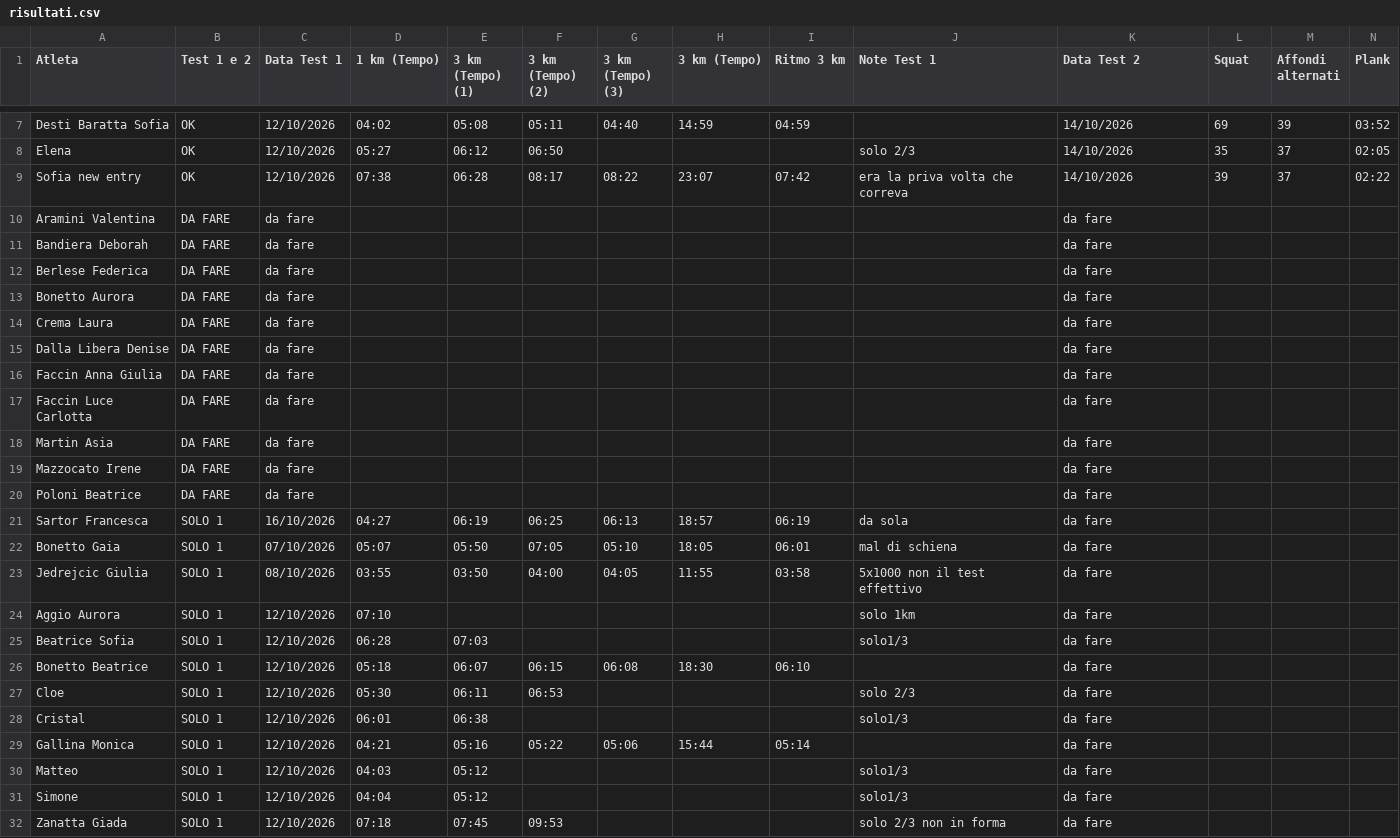
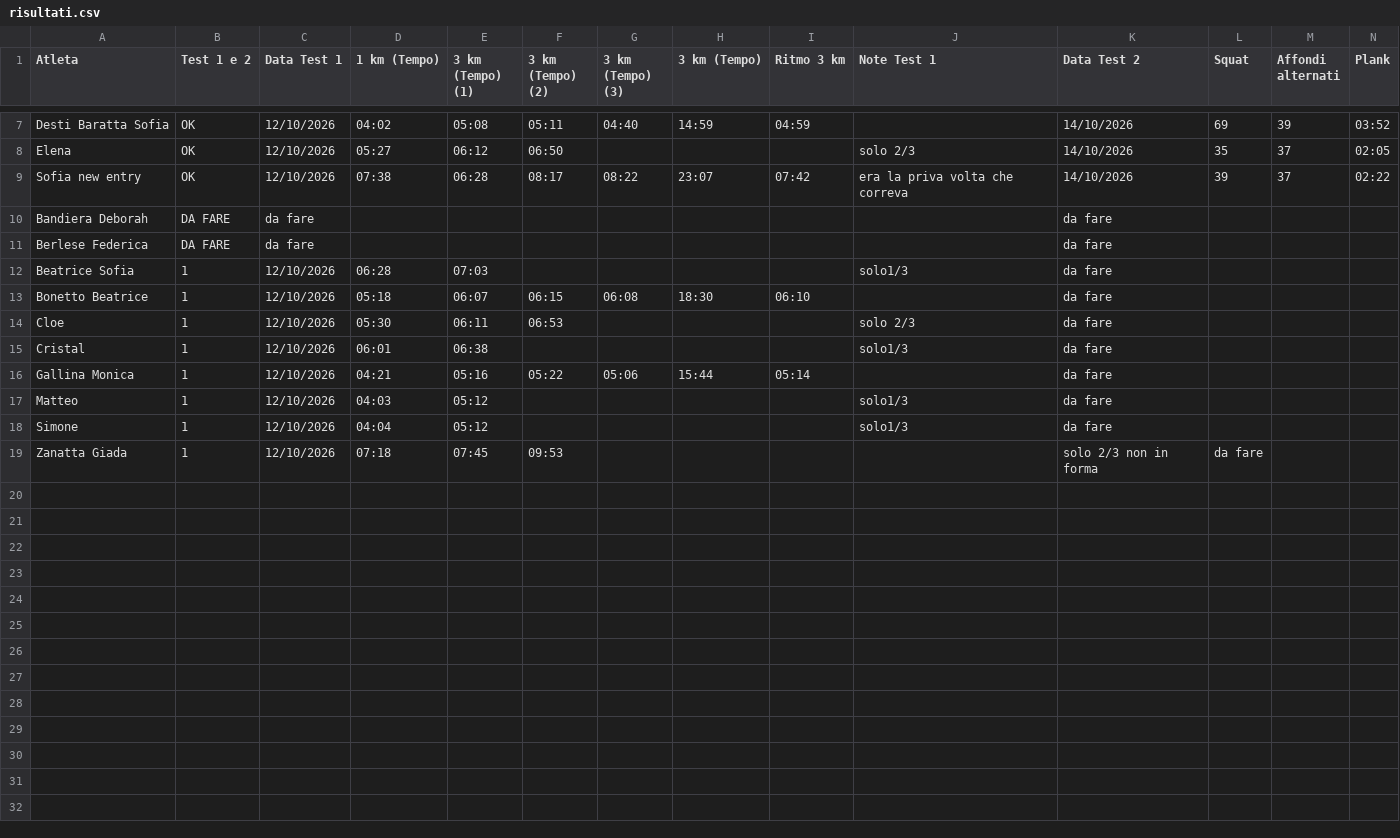
Before and after one commit to ilbeppe90/Cronometro, a CSV file: dati/risultati.csv, drawn as a sheet; only a part is shown, gaps mark what is left out; removed rows and columns are numbered as before the commit, all else as after; rows hold the shown columns only; the diff names each change by its address in the sheet, - before the commit and + after, or states it on an @@ line.

Commit message:
Aggiorna archivio risultati test con CSV più recente

```diff
--- a/dati/risultati.csv
+++ b/dati/risultati.csv
-row 10: Aramini Valentina | DA FARE | da fare |  |  |  |  |  |  |  | da fare
-row 13: Bonetto Aurora | DA FARE | da fare |  |  |  |  |  |  |  | da fare
-row 14: Crema Laura | DA FARE | da fare |  |  |  |  |  |  |  | da fare
-row 15: Dalla Libera Denise | DA FARE | da fare |  |  |  |  |  |  |  | da fare
-row 16: Faccin Anna Giulia | DA FARE | da fare |  |  |  |  |  |  |  | da fare
-row 17: Faccin Luce Carlotta | DA FARE | da fare |  |  |  |  |  |  |  | da fare
-row 18: Martin Asia | DA FARE | da fare |  |  |  |  |  |  |  | da fare
-row 19: Mazzocato Irene | DA FARE | da fare |  |  |  |  |  |  |  | da fare
-row 20: Poloni Beatrice | DA FARE | da fare |  |  |  |  |  |  |  | da fare
-row 21: Sartor Francesca | SOLO 1 | 16/10/2026 | 04:27 | 06:19 | 06:25 | 06:13 | 18:57 | 06:19 | da sola | da fare
-row 22: Bonetto Gaia | SOLO 1 | 07/10/2026 | 05:07 | 05:50 | 07:05 | 05:10 | 18:05 | 06:01 | mal di schiena | da fare
-row 23: Jedrejcic Giulia | SOLO 1 | 08/10/2026 | 03:55 | 03:50 | 04:00 | 04:05 | 11:55 | 03:58 | 5x1000 non il test effettivo | da fare
-row 24: Aggio Aurora | SOLO 1 | 12/10/2026 | 07:10 |  |  |  |  |  | solo 1km | da fare
-B12:B19 (Test 1 e 2): SOLO 1
+B12:B19 (Test 1 e 2): 1
-J19 (Note Test 1): solo 2/3 non in forma
+J19 (Note Test 1): (empty)
-K19 (Data Test 2): da fare
+K19 (Data Test 2): solo 2/3 non in forma
-L19 (Squat): (empty)
+L19 (Squat): da fare
```
